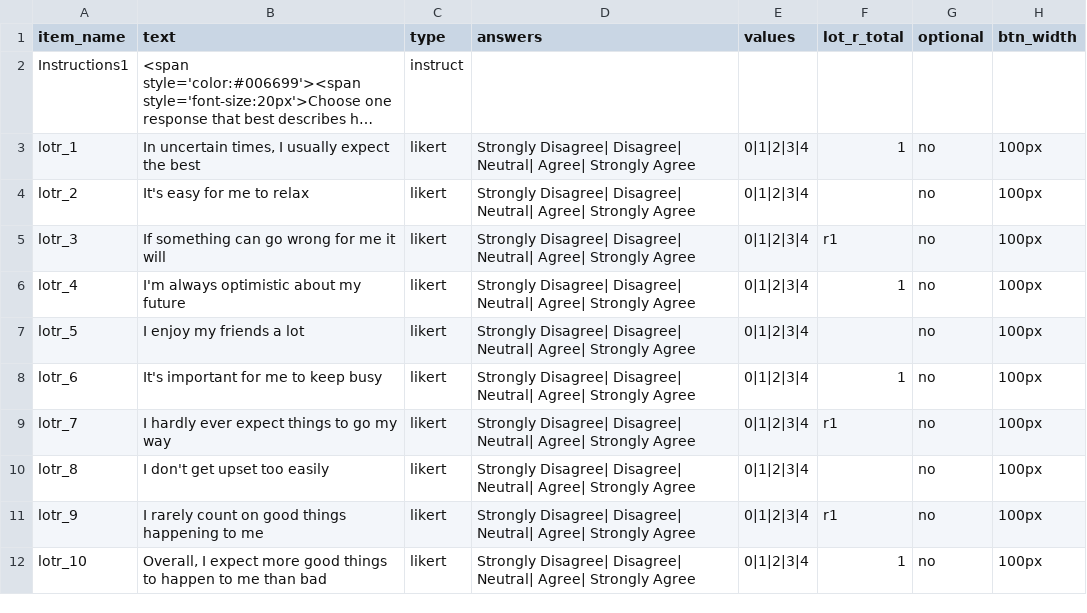
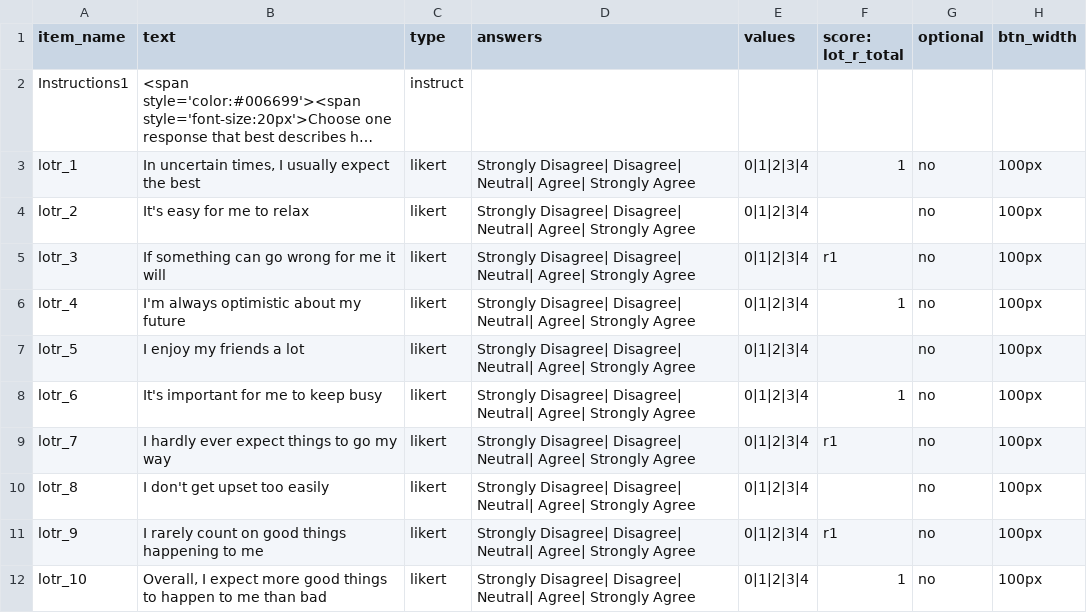
Before and after one commit to haffey-studies/py2rm-2021, a CSV file: web/User/Surveys/lot-r.csv, drawn as a sheet; long unchanged cells end in …; the diff names each change by its address in the sheet, - before the commit and + after, or states it on an @@ line.

```diff
--- a/web/User/Surveys/lot-r.csv
+++ b/web/User/Surveys/lot-r.csv
-F1: lot_r_total
+F1: score: lot_r_total
```
Also changed, not shown: 1 other file.
